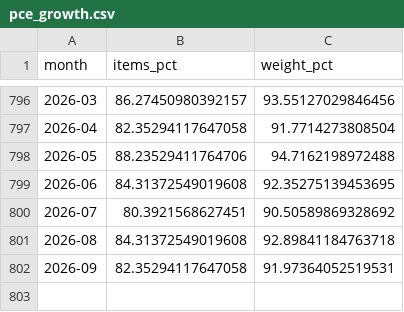
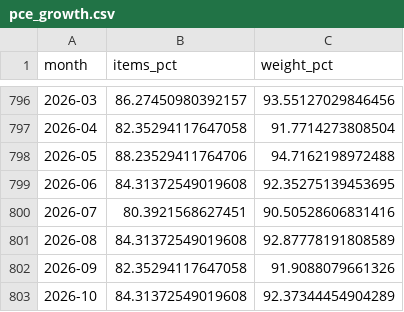
Before and after one commit to minzeliang42-create/cpi-inflation-lab, a CSV file: web/pce_growth.csv, drawn as a sheet; only a part is shown, gaps mark what is left out.

```diff
--- a/web/pce_growth.csv
+++ b/web/pce_growth.csv
@@ -799,4 +799,5 @@
 2026-06,84.31372549019608,92.35275139453695
-2026-07,80.3921568627451,90.50589869328692
-2026-08,84.31372549019608,92.89841184763718
-2026-09,82.35294117647058,91.97364052519531
+2026-07,80.3921568627451,90.50528606831416
+2026-08,84.31372549019608,92.87778191808589
+2026-09,82.35294117647058,91.9088079661326
+2026-10,84.31372549019608,92.37344454904289
```
Also changed, not shown: web/pce.csv, 9 other files.
